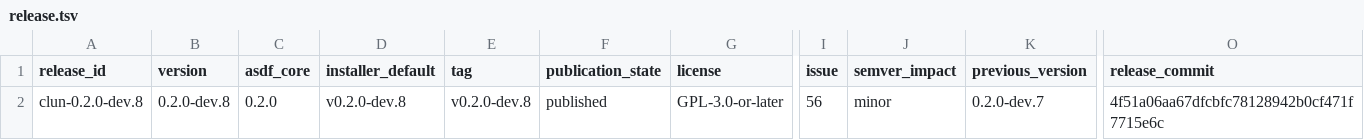
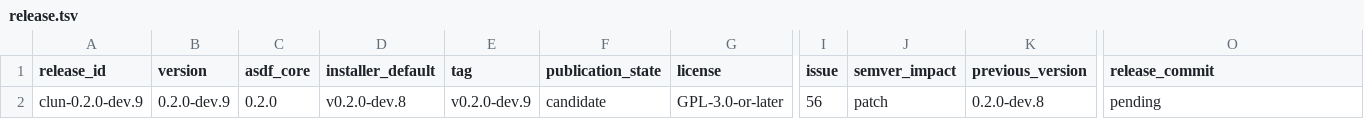
Before and after one commit to theesfeld/clun, a TSV file: compat/release.tsv, drawn as a sheet; only a part is shown, gaps mark what is left out; the diff names each change by its address in the sheet, - before the commit and + after, or states it on an @@ line.

Commit message:
fix(tls): allow PSK resume under verify-required (clun --update) (#273)
Closes #272

Phase 20 fail-closed check treated certificate-less TLS 1.3 PSK
resumption as a missing Certificate. Second HTTPS request in-process
(checksums then release asset) failed. Accept when psk-accepted and
ticket verified-hostname matches host.

Candidate 0.2.0-dev.9.

```diff
--- a/compat/release.tsv
+++ b/compat/release.tsv
-A2 (release_id): clun-0.2.0-dev.8
+A2 (release_id): clun-0.2.0-dev.9
-B2 (version): 0.2.0-dev.8
+B2 (version): 0.2.0-dev.9
-E2 (tag): v0.2.0-dev.8
+E2 (tag): v0.2.0-dev.9
-F2 (publication_state): published
+F2 (publication_state): candidate
-J2 (semver_impact): minor
+J2 (semver_impact): patch
-K2 (previous_version): 0.2.0-dev.7
+K2 (previous_version): 0.2.0-dev.8
-O2 (release_commit): 4f51a06aa67dfcbfc78128942b0cf471f7715e6c
+O2 (release_commit): pending
```
Also changed, not shown: 9 other files.
